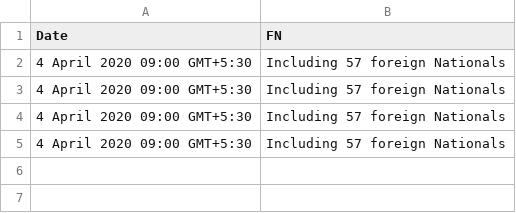
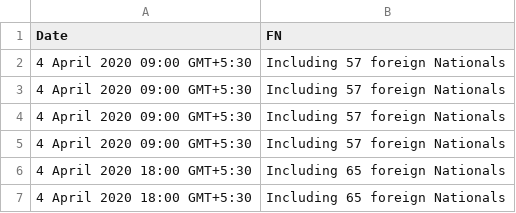
Before and after one commit to iirs-students/covid-19, a CSV file: extra_data.csv, drawn as a sheet.

```diff
--- a/extra_data.csv
+++ b/extra_data.csv
@@ -5 +5,3 @@ Date,FN
 "4 April 2020 09:00 GMT+5:30","Including 57 foreign Nationals"
+"4 April 2020 18:00 GMT+5:30","Including 65 foreign Nationals"
+"4 April 2020 18:00 GMT+5:30","Including 65 foreign Nationals"
```
Also changed, not shown: Cured - 25_03_2020.csv, Death 25_03_2020.csv, 4 other files.
